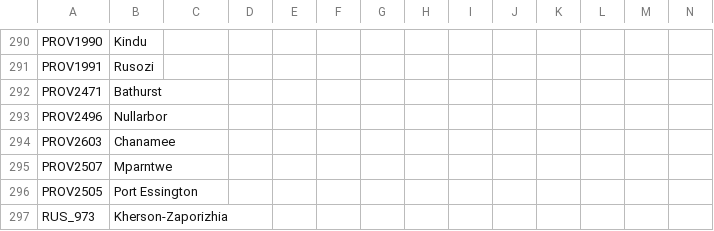
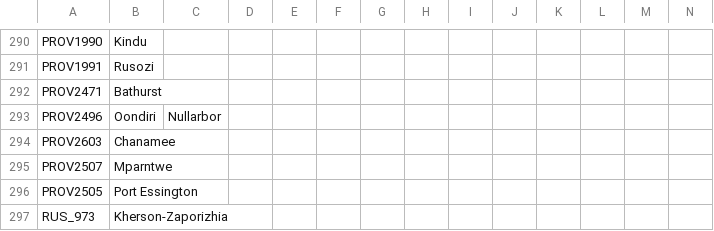
Before and after one commit to AoE-guys/AoE-SP-VERSION-DISCONTINUED-, a CSV file: AOE/localisation/00_HPM_map.csv, drawn as a sheet; only a part is shown, gaps mark what is left out.

```diff
--- a/AOE/localisation/00_HPM_map.csv
+++ b/AOE/localisation/00_HPM_map.csv
@@ -292,3 +292,3 @@ PROV1991;Rusozi;;;;;;;;;;;;;
 PROV2471;Bathurst;;;;;;;;;;;;;
-PROV2496;Nullarbor;;;;;;;;;;;;;
+PROV2496;Oondiri;Nullarbor;;;;;;;;;;;;
 PROV2603;Chanamee;;;;;;;;;;;;;
```
Also changed, not shown: 1 other file.
